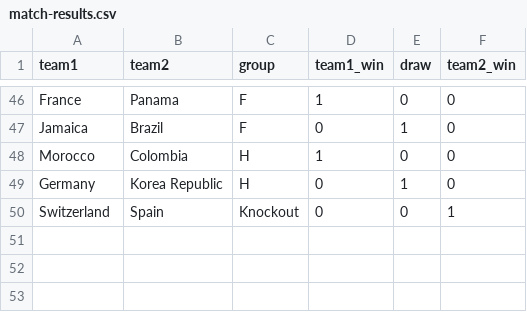
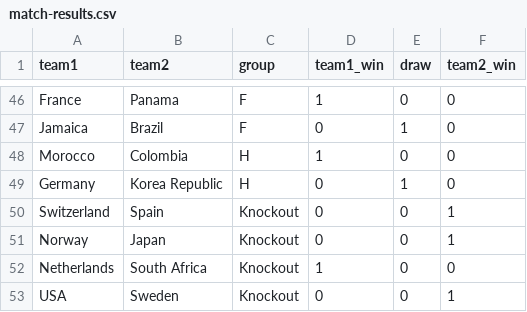
Before and after one commit to mberk/rss-wwc-2023-prediction-competition, a CSV file: match-results.csv, drawn as a sheet; only a part is shown, gaps mark what is left out.

Commit message:
Update match-results.csv

```diff
--- a/match-results.csv
+++ b/match-results.csv
@@ -50 +50,4 @@ Germany,Korea Republic,H,0,1,0
 Switzerland,Spain,Knockout,0,0,1
+Norway,Japan,Knockout,0,0,1
+Netherlands,South Africa,Knockout,1,0,0
+USA,Sweden,Knockout,0,0,1
```
